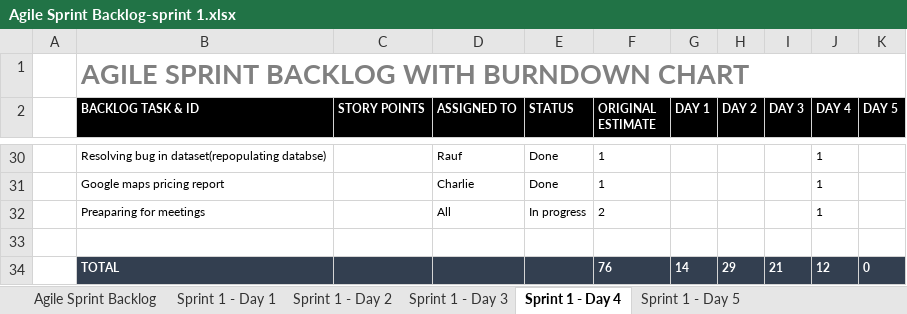
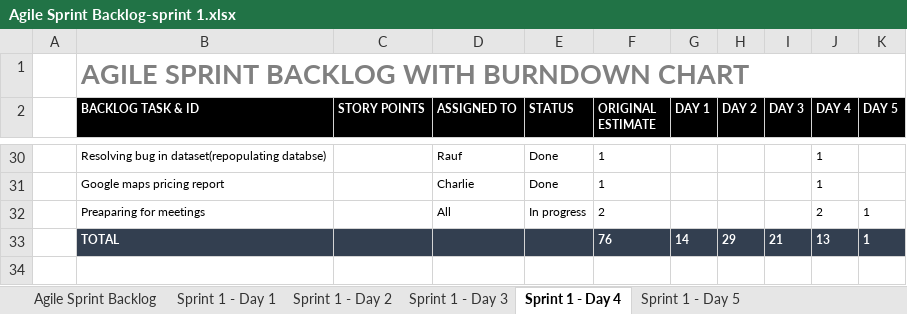
Before and after one commit to mattrobbt/HealthWebsite, an Excel workbook: Sprint 1/Sprint_Backlog/Agile Sprint Backlog-sprint 1.xlsx, sheet Sprint 1 - Day 4, drawn as a sheet; only a part is shown, gaps mark what is left out; values as stored, in another font and other column widths than the file's, no borders; charts and pictures not drawn; removed rows and columns are numbered as before the commit, all else as after; the diff names each change by its address in the sheet, - before the commit and + after, or states it on an @@ line.

Commit message:
Updated sprint backlog for sprint 1
From Mike's feedback it looks like we did not used the template properly in the first sprint so I have updated based on Mike's suggestion

```diff
--- a/Sprint 1/Sprint_Backlog/Agile Sprint Backlog-sprint 1.xlsx (sheet Sprint 1 - Day 4)
+++ b/Sprint 1/Sprint_Backlog/Agile Sprint Backlog-sprint 1.xlsx (sheet Sprint 1 - Day 4)
-J32 (DAY 4): 1
+J32 (DAY 4): 2
-K32 (DAY 5): (empty)
+K32 (DAY 5): 1
-row 33: (empty)
-J33 (DAY 4): 12
+J33 (DAY 4): 13
-K33 (DAY 5): 0
+K33 (DAY 5): 1
```
Also changed, not shown: sheet Sprint 1 - Day 5, formulas that keep their value, hidden cells, charts or pictures.
